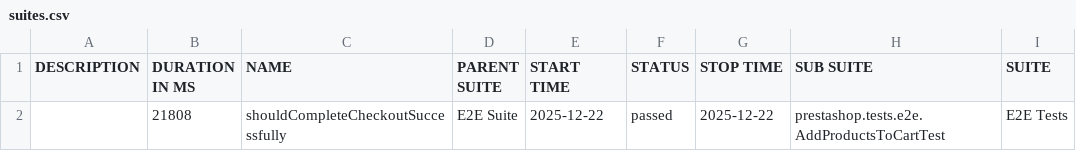
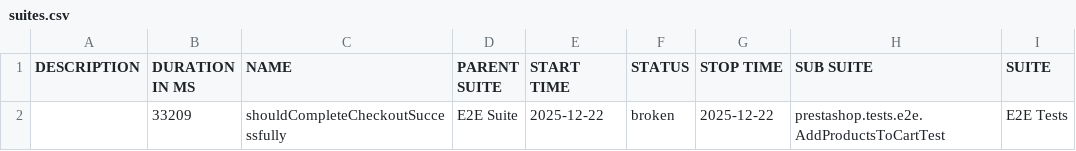
Before and after one commit to IrynaDim/Prestashop-UI-TF, a CSV file: allure-e2e-ui/data/suites.csv, drawn as a sheet; only a part is shown; the diff names each change by its address in the sheet, - before the commit and + after, or states it on an @@ line.

```diff
--- a/allure-e2e-ui/data/suites.csv
+++ b/allure-e2e-ui/data/suites.csv
-B2 (DURATION IN MS): 21808
+B2 (DURATION IN MS): 33209
-F2 (STATUS): passed
+F2 (STATUS): broken
```
Also changed, not shown: 27 other files.
